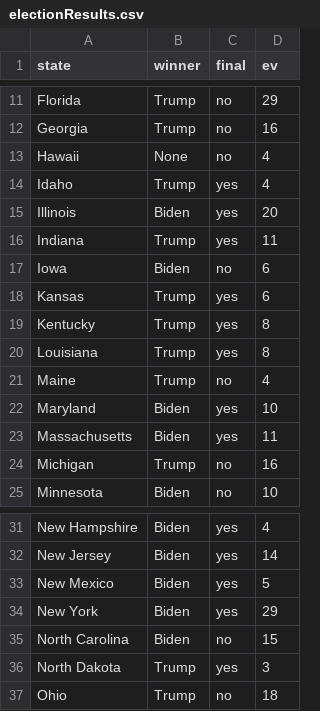
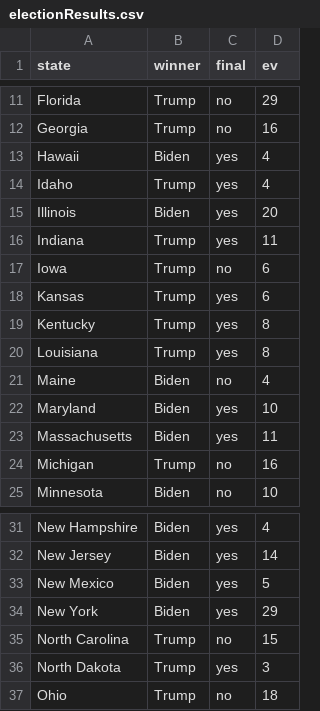
Before and after one commit to gcdean38/maneater, a CSV file: electionResults.csv, drawn as a sheet; only a part is shown, gaps mark what is left out.

```diff
--- a/electionResults.csv
+++ b/electionResults.csv
@@ -12,3 +12,3 @@ Florida,Trump,no,29
 Georgia,Trump,no,16
-Hawaii,None,no,4
+Hawaii,Biden,yes,4
 Idaho,Trump,yes,4
@@ -16,3 +16,3 @@ Illinois,Biden,yes,20
 Indiana,Trump,yes,11
-Iowa,Biden,no,6
+Iowa,Trump,no,6
 Kansas,Trump,yes,6
@@ -20,3 +20,3 @@ Kentucky,Trump,yes,8
 Louisiana,Trump,yes,8
-Maine,Trump,no,4
+Maine,Biden,no,4
 Maryland,Biden,yes,10
@@ -34,3 +34,3 @@ New Mexico,Biden,yes,5
 New York,Biden,yes,29
-North Carolina,Biden,no,15
+North Carolina,Trump,no,15
 North Dakota,Trump,yes,3
```
Also changed, not shown: 1 other file.
